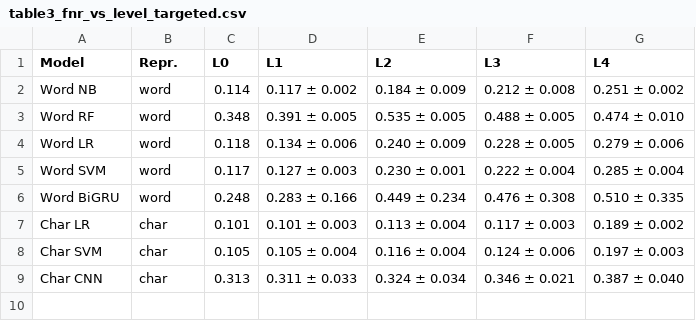
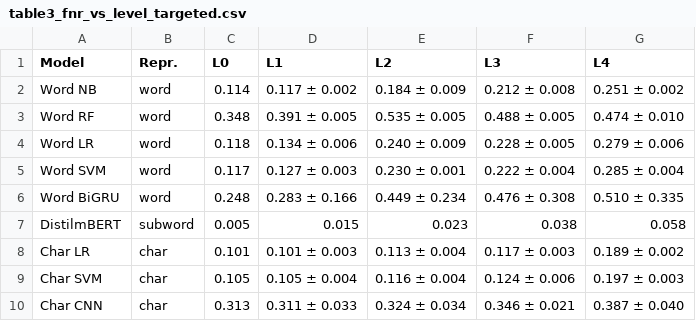
Before and after one commit to shreyans-chowdry/cn, a CSV file: results/tables/table3_fnr_vs_level_targeted.csv, drawn as a sheet.

```diff
--- a/results/tables/table3_fnr_vs_level_targeted.csv
+++ b/results/tables/table3_fnr_vs_level_targeted.csv
@@ -6,2 +6,3 @@ Word SVM,word,0.117,0.127 ± 0.003,0.230 ± 0.001,0.222 ± 0.004,0.285 ± 0.004
 Word BiGRU,word,0.248,0.283 ± 0.166,0.449 ± 0.234,0.476 ± 0.308,0.510 ± 0.335
+DistilmBERT,subword,0.005,0.015,0.023,0.038,0.058
 Char LR,char,0.101,0.101 ± 0.003,0.113 ± 0.004,0.117 ± 0.003,0.189 ± 0.002
```
Also changed, not shown: results/tables/table1_clean.csv, results/tables/table2_f1_vs_level_targeted.csv, 22 other files.
